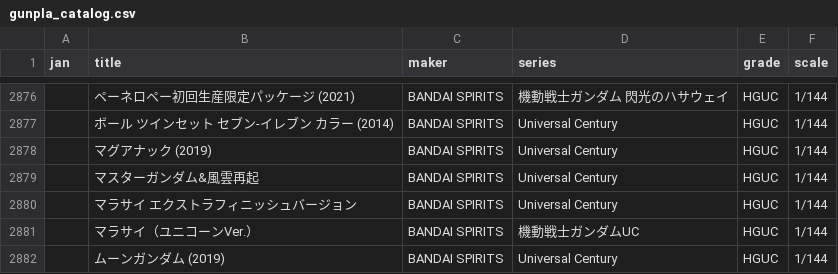
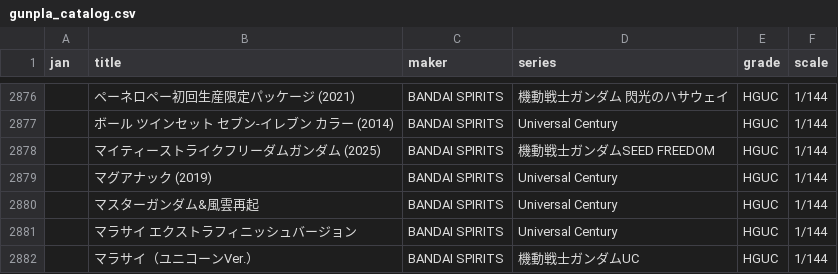
Before and after one commit to q64xb5xh4j-bot/Plalog, a CSV file: gunpla_catalog.csv, drawn as a sheet; only a part is shown, gaps mark what is left out; the shorter side is filled out with more unchanged rows; the diff names each change by its address in the sheet, - before the commit and + after, or states it on an @@ line.

```diff
--- a/gunpla_catalog.csv
+++ b/gunpla_catalog.csv
+row 2878:  | マイティーストライクフリーダムガンダム (2025) | BANDAI SPIRITS | 機動戦士ガンダムSEED FREEDOM | HGUC | 1/144
```
Also changed, not shown: hasegawa_models.csv, tamiya_models.csv.
